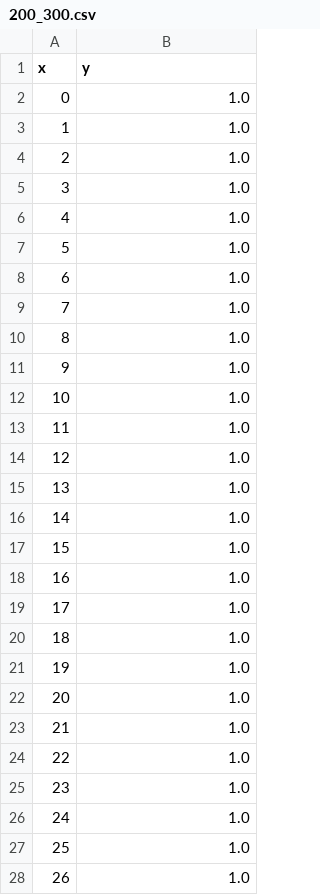
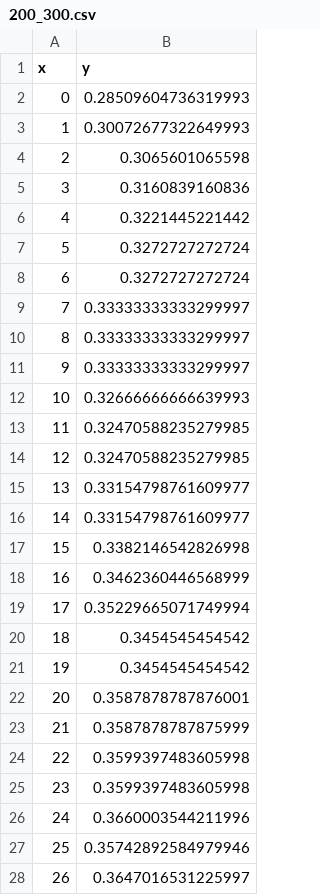
Before and after one commit to epfl-dlab/retweet-evolution, a CSV file: data/fig1a/200_300.csv, drawn as a sheet; only a part is shown; the diff covers the shown part only.

```diff
--- a/data/fig1a/200_300.csv
+++ b/data/fig1a/200_300.csv
@@ -1,28 +1,28 @@
 x	y
-0	1.0
-1	1.0
-2	1.0
-3	1.0
-4	1.0
-5	1.0
-6	1.0
-7	1.0
-8	1.0
-9	1.0
-10	1.0
-11	1.0
-12	1.0
-13	1.0
-14	1.0
-15	1.0
-16	1.0
-17	1.0
-18	1.0
-19	1.0
-20	1.0
-21	1.0
-22	1.0
-23	1.0
-24	1.0
-25	1.0
-26	1.0
+0	0.28509604736319993
+1	0.30072677322649993
+2	0.3065601065598
+3	0.3160839160836
+4	0.3221445221442
+5	0.3272727272724
+6	0.3272727272724
+7	0.33333333333299997
+8	0.33333333333299997
+9	0.33333333333299997
+10	0.32666666666639993
+11	0.32470588235279985
+12	0.32470588235279985
+13	0.33154798761609977
+14	0.33154798761609977
+15	0.3382146542826998
+16	0.3462360446568999
+17	0.35229665071749994
+18	0.3454545454542
+19	0.3454545454542
+20	0.3587878787876001
+21	0.3587878787875999
+22	0.3599397483605998
+23	0.3599397483605998
+24	0.3660003544211996
+25	0.35742892584979946
+26	0.3647016531225997
```
Also changed, not shown: 169 edited cells elsewhere in this file, data/fig1a/100_200.csv, data/fig1a/300_400.csv, 40 other files.
